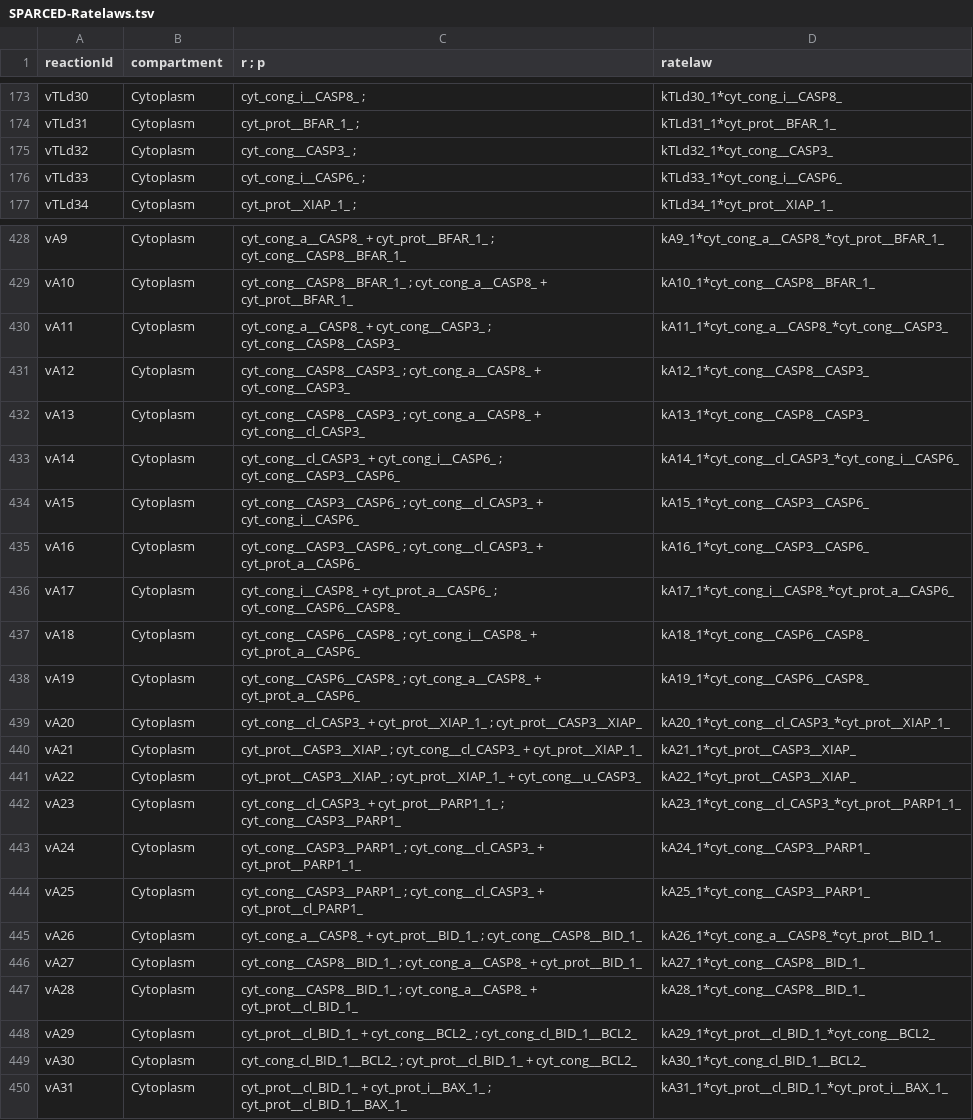
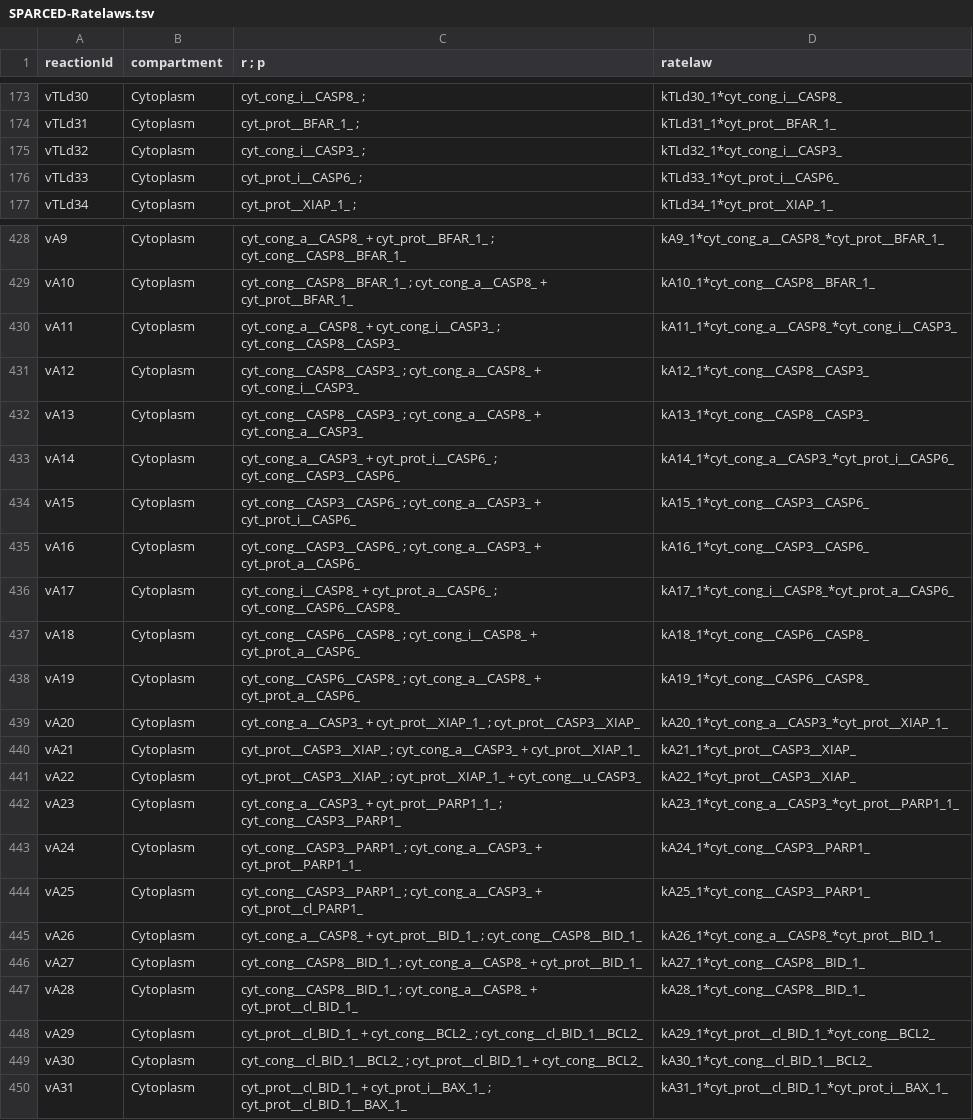
Before and after one commit to JonahRileyHuggins/SingleCell, a TSV file: data/SPARCED-Ratelaws.tsv, drawn as a sheet; only a part is shown, gaps mark what is left out; the diff covers the shown part only.

```diff
--- a/data/SPARCED-Ratelaws.tsv
+++ b/data/SPARCED-Ratelaws.tsv
@@ -174,4 +174,4 @@ vTLd30	Cytoplasm	cyt_cong_i__CASP8_ ;	kTLd30_1*cyt_cong_i__CASP8_
 vTLd31	Cytoplasm	cyt_prot__BFAR_1_ ;	kTLd31_1*cyt_prot__BFAR_1_
-vTLd32	Cytoplasm	cyt_cong__CASP3_ ;	kTLd32_1*cyt_cong__CASP3_
-vTLd33	Cytoplasm	cyt_cong_i__CASP6_ ;	kTLd33_1*cyt_cong_i__CASP6_
+vTLd32	Cytoplasm	cyt_cong_i__CASP3_ ;	kTLd32_1*cyt_cong_i__CASP3_
+vTLd33	Cytoplasm	cyt_prot_i__CASP6_ ;	kTLd33_1*cyt_prot_i__CASP6_
 vTLd34	Cytoplasm	cyt_prot__XIAP_1_ ;	kTLd34_1*cyt_prot__XIAP_1_
@@ -429,8 +429,8 @@ vA9	Cytoplasm	cyt_cong_a__CASP8_ + cyt_prot__BFAR_1_ ; cyt_cong__CASP8__BFAR_1_
 vA10	Cytoplasm	cyt_cong__CASP8__BFAR_1_ ; cyt_cong_a__CASP8_ + cyt_prot__BFAR_1_	kA10_1*cyt_cong__CASP8__BFAR_1_
-vA11	Cytoplasm	cyt_cong_a__CASP8_ + cyt_cong__CASP3_ ; cyt_cong__CASP8__CASP3_	kA11_1*cyt_cong_a__CASP8_*cyt_cong__CASP3_
-vA12	Cytoplasm	cyt_cong__CASP8__CASP3_ ; cyt_cong_a__CASP8_ + cyt_cong__CASP3_	kA12_1*cyt_cong__CASP8__CASP3_
-vA13	Cytoplasm	cyt_cong__CASP8__CASP3_ ; cyt_cong_a__CASP8_ + cyt_cong__cl_CASP3_	kA13_1*cyt_cong__CASP8__CASP3_
-vA14	Cytoplasm	cyt_cong__cl_CASP3_ + cyt_cong_i__CASP6_ ; cyt_cong__CASP3__CASP6_	kA14_1*cyt_cong__cl_CASP3_*cyt_cong_i__CASP6_
-vA15	Cytoplasm	cyt_cong__CASP3__CASP6_ ; cyt_cong__cl_CASP3_ + cyt_cong_i__CASP6_	kA15_1*cyt_cong__CASP3__CASP6_
-vA16	Cytoplasm	cyt_cong__CASP3__CASP6_ ; cyt_cong__cl_CASP3_ + cyt_prot_a__CASP6_	kA16_1*cyt_cong__CASP3__CASP6_
+vA11	Cytoplasm	cyt_cong_a__CASP8_ + cyt_cong_i__CASP3_ ; cyt_cong__CASP8__CASP3_	kA11_1*cyt_cong_a__CASP8_*cyt_cong_i__CASP3_
+vA12	Cytoplasm	cyt_cong__CASP8__CASP3_ ; cyt_cong_a__CASP8_ + cyt_cong_i__CASP3_	kA12_1*cyt_cong__CASP8__CASP3_
+vA13	Cytoplasm	cyt_cong__CASP8__CASP3_ ; cyt_cong_a__CASP8_ + cyt_cong_a__CASP3_	kA13_1*cyt_cong__CASP8__CASP3_
+vA14	Cytoplasm	cyt_cong_a__CASP3_ + cyt_prot_i__CASP6_ ; cyt_cong__CASP3__CASP6_	kA14_1*cyt_cong_a__CASP3_*cyt_prot_i__CASP6_
+vA15	Cytoplasm	cyt_cong__CASP3__CASP6_ ; cyt_cong_a__CASP3_ + cyt_prot_i__CASP6_	kA15_1*cyt_cong__CASP3__CASP6_
+vA16	Cytoplasm	cyt_cong__CASP3__CASP6_ ; cyt_cong_a__CASP3_ + cyt_prot_a__CASP6_	kA16_1*cyt_cong__CASP3__CASP6_
 vA17	Cytoplasm	cyt_cong_i__CASP8_ + cyt_prot_a__CASP6_ ; cyt_cong__CASP6__CASP8_	kA17_1*cyt_cong_i__CASP8_*cyt_prot_a__CASP6_
@@ -438,8 +438,8 @@ vA18	Cytoplasm	cyt_cong__CASP6__CASP8_ ; cyt_cong_i__CASP8_ + cyt_prot_a__CASP6_
 vA19	Cytoplasm	cyt_cong__CASP6__CASP8_ ; cyt_cong_a__CASP8_ + cyt_prot_a__CASP6_	kA19_1*cyt_cong__CASP6__CASP8_
-vA20	Cytoplasm	cyt_cong__cl_CASP3_ + cyt_prot__XIAP_1_ ; cyt_prot__CASP3__XIAP_	kA20_1*cyt_cong__cl_CASP3_*cyt_prot__XIAP_1_
-vA21	Cytoplasm	cyt_prot__CASP3__XIAP_ ; cyt_cong__cl_CASP3_ + cyt_prot__XIAP_1_	kA21_1*cyt_prot__CASP3__XIAP_
+vA20	Cytoplasm	cyt_cong_a__CASP3_ + cyt_prot__XIAP_1_ ; cyt_prot__CASP3__XIAP_	kA20_1*cyt_cong_a__CASP3_*cyt_prot__XIAP_1_
+vA21	Cytoplasm	cyt_prot__CASP3__XIAP_ ; cyt_cong_a__CASP3_ + cyt_prot__XIAP_1_	kA21_1*cyt_prot__CASP3__XIAP_
 vA22	Cytoplasm	cyt_prot__CASP3__XIAP_ ; cyt_prot__XIAP_1_ + cyt_cong__u_CASP3_	kA22_1*cyt_prot__CASP3__XIAP_
-vA23	Cytoplasm	cyt_cong__cl_CASP3_ + cyt_prot__PARP1_1_ ; cyt_cong__CASP3__PARP1_	kA23_1*cyt_cong__cl_CASP3_*cyt_prot__PARP1_1_
-vA24	Cytoplasm	cyt_cong__CASP3__PARP1_ ; cyt_cong__cl_CASP3_ + cyt_prot__PARP1_1_	kA24_1*cyt_cong__CASP3__PARP1_
-vA25	Cytoplasm	cyt_cong__CASP3__PARP1_ ; cyt_cong__cl_CASP3_ + cyt_prot__cl_PARP1_	kA25_1*cyt_cong__CASP3__PARP1_
+vA23	Cytoplasm	cyt_cong_a__CASP3_ + cyt_prot__PARP1_1_ ; cyt_cong__CASP3__PARP1_	kA23_1*cyt_cong_a__CASP3_*cyt_prot__PARP1_1_
+vA24	Cytoplasm	cyt_cong__CASP3__PARP1_ ; cyt_cong_a__CASP3_ + cyt_prot__PARP1_1_	kA24_1*cyt_cong__CASP3__PARP1_
+vA25	Cytoplasm	cyt_cong__CASP3__PARP1_ ; cyt_cong_a__CASP3_ + cyt_prot__cl_PARP1_	kA25_1*cyt_cong__CASP3__PARP1_
 vA26	Cytoplasm	cyt_cong_a__CASP8_ + cyt_prot__BID_1_ ; cyt_cong__CASP8__BID_1_	kA26_1*cyt_cong_a__CASP8_*cyt_prot__BID_1_
@@ -447,4 +447,4 @@ vA27	Cytoplasm	cyt_cong__CASP8__BID_1_ ; cyt_cong_a__CASP8_ + cyt_prot__BID_1_	k
 vA28	Cytoplasm	cyt_cong__CASP8__BID_1_ ; cyt_cong_a__CASP8_ + cyt_prot__cl_BID_1_	kA28_1*cyt_cong__CASP8__BID_1_
-vA29	Cytoplasm	cyt_prot__cl_BID_1_ + cyt_cong__BCL2_ ; cyt_cong_cl_BID_1__BCL2_	kA29_1*cyt_prot__cl_BID_1_*cyt_cong__BCL2_
-vA30	Cytoplasm	cyt_cong_cl_BID_1__BCL2_ ; cyt_prot__cl_BID_1_ + cyt_cong__BCL2_	kA30_1*cyt_cong_cl_BID_1__BCL2_
+vA29	Cytoplasm	cyt_prot__cl_BID_1_ + cyt_cong__BCL2_ ; cyt_cong__cl_BID_1__BCL2_	kA29_1*cyt_prot__cl_BID_1_*cyt_cong__BCL2_
+vA30	Cytoplasm	cyt_cong__cl_BID_1__BCL2_ ; cyt_prot__cl_BID_1_ + cyt_cong__BCL2_	kA30_1*cyt_cong__cl_BID_1__BCL2_
 vA31	Cytoplasm	cyt_prot__cl_BID_1_ + cyt_prot_i__BAX_1_ ; cyt_prot__cl_BID_1__BAX_1_	kA31_1*cyt_prot__cl_BID_1_*cyt_prot_i__BAX_1_
```
Also changed, not shown: 11 edited cells elsewhere in this file, benchmarks/TRAIL-time-to-death/conditions.tsv, data/SPARCED-Annotations.tsv, 9 other files.
